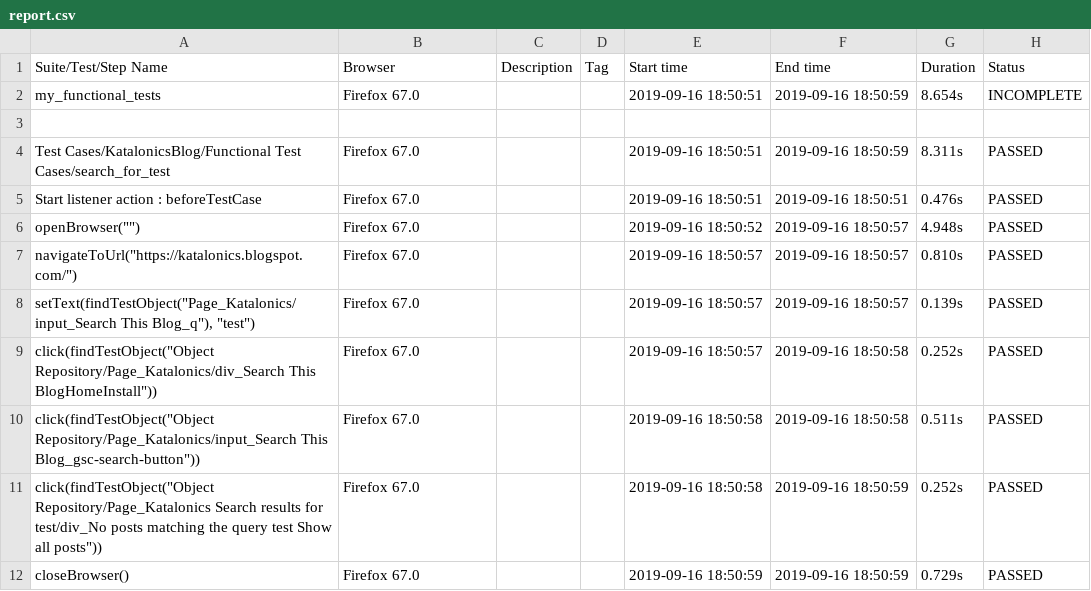
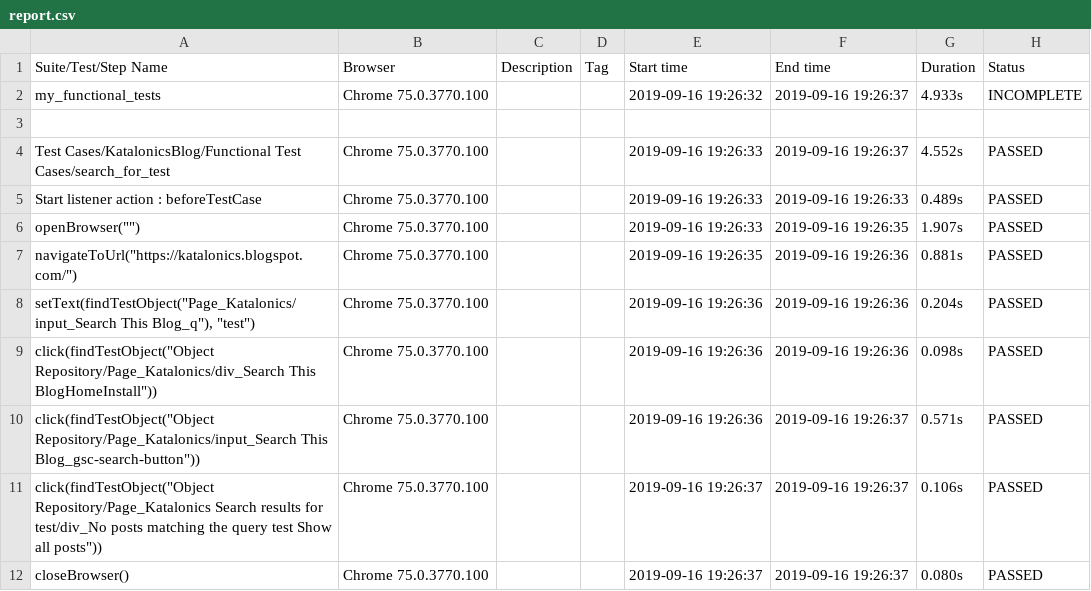
Before and after one commit to asokangunanathan/Katalonics, a CSV file: report/report.csv, drawn as a sheet.

```diff
--- a/report/report.csv
+++ b/report/report.csv
@@ -1,12 +1,12 @@
 Suite/Test/Step Name,Browser,Description,Tag,Start time,End time,Duration,Status
-my_functional_tests,Firefox 67.0,,,2019-09-16 18:50:51,2019-09-16 18:50:59,8.654s,INCOMPLETE
+my_functional_tests,Chrome 75.0.3770.100,,,2019-09-16 19:26:32,2019-09-16 19:26:37,4.933s,INCOMPLETE
 ,,,,,,,
-Test Cases/KatalonicsBlog/Functional Test Cases/search_for_test,Firefox 67.0,,,2019-09-16 18:50:51,2019-09-16 18:50:59,8.311s,PASSED
-Start listener action : beforeTestCase,Firefox 67.0,,,2019-09-16 18:50:51,2019-09-16 18:50:51,0.476s,PASSED
-"openBrowser("""")",Firefox 67.0,,,2019-09-16 18:50:52,2019-09-16 18:50:57,4.948s,PASSED
-"navigateToUrl(""https://katalonics.blogspot.com/"")",Firefox 67.0,,,2019-09-16 18:50:57,2019-09-16 18:50:57,0.810s,PASSED
-"setText(findTestObject(""Page_Katalonics/input_Search This Blog_q""), ""test"")",Firefox 67.0,,,2019-09-16 18:50:57,2019-09-16 18:50:57,0.139s,PASSED
-"click(findTestObject(""Object Repository/Page_Katalonics/div_Search This BlogHomeInstall""))",Firefox 67.0,,,2019-09-16 18:50:57,2019-09-16 18:50:58,0.252s,PASSED
-"click(findTestObject(""Object Repository/Page_Katalonics/input_Search This Blog_gsc-search-button""))",Firefox 67.0,,,2019-09-16 18:50:58,2019-09-16 18:50:58,0.511s,PASSED
-"click(findTestObject(""Object Repository/Page_Katalonics Search results for test/div_No posts matching the query test Show all posts""))",Firefox 67.0,,,2019-09-16 18:50:58,2019-09-16 18:50:59,0.252s,PASSED
-closeBrowser(),Firefox 67.0,,,2019-09-16 18:50:59,2019-09-16 18:50:59,0.729s,PASSED
+Test Cases/KatalonicsBlog/Functional Test Cases/search_for_test,Chrome 75.0.3770.100,,,2019-09-16 19:26:33,2019-09-16 19:26:37,4.552s,PASSED
+Start listener action : beforeTestCase,Chrome 75.0.3770.100,,,2019-09-16 19:26:33,2019-09-16 19:26:33,0.489s,PASSED
+"openBrowser("""")",Chrome 75.0.3770.100,,,2019-09-16 19:26:33,2019-09-16 19:26:35,1.907s,PASSED
+"navigateToUrl(""https://katalonics.blogspot.com/"")",Chrome 75.0.3770.100,,,2019-09-16 19:26:35,2019-09-16 19:26:36,0.881s,PASSED
+"setText(findTestObject(""Page_Katalonics/input_Search This Blog_q""), ""test"")",Chrome 75.0.3770.100,,,2019-09-16 19:26:36,2019-09-16 19:26:36,0.204s,PASSED
+"click(findTestObject(""Object Repository/Page_Katalonics/div_Search This BlogHomeInstall""))",Chrome 75.0.3770.100,,,2019-09-16 19:26:36,2019-09-16 19:26:36,0.098s,PASSED
+"click(findTestObject(""Object Repository/Page_Katalonics/input_Search This Blog_gsc-search-button""))",Chrome 75.0.3770.100,,,2019-09-16 19:26:36,2019-09-16 19:26:37,0.571s,PASSED
+"click(findTestObject(""Object Repository/Page_Katalonics Search results for test/div_No posts matching the query test Show all posts""))",Chrome 75.0.3770.100,,,2019-09-16 19:26:37,2019-09-16 19:26:37,0.106s,PASSED
+closeBrowser(),Chrome 75.0.3770.100,,,2019-09-16 19:26:37,2019-09-16 19:26:37,0.080s,PASSED
```
Also changed, not shown: 9 other files.
